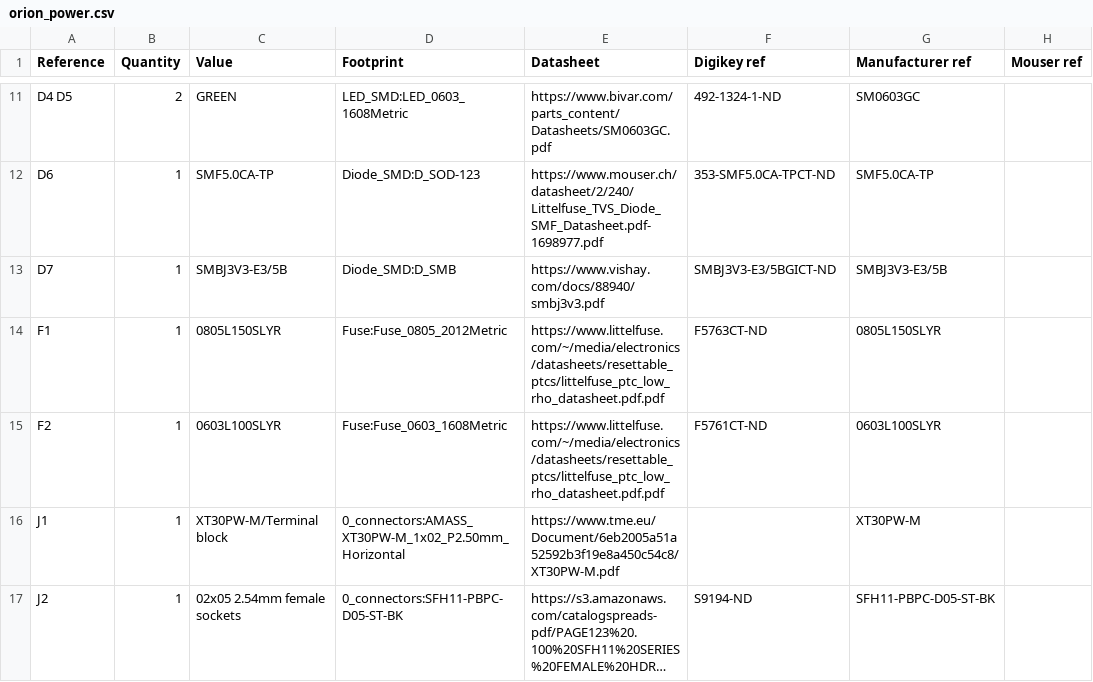
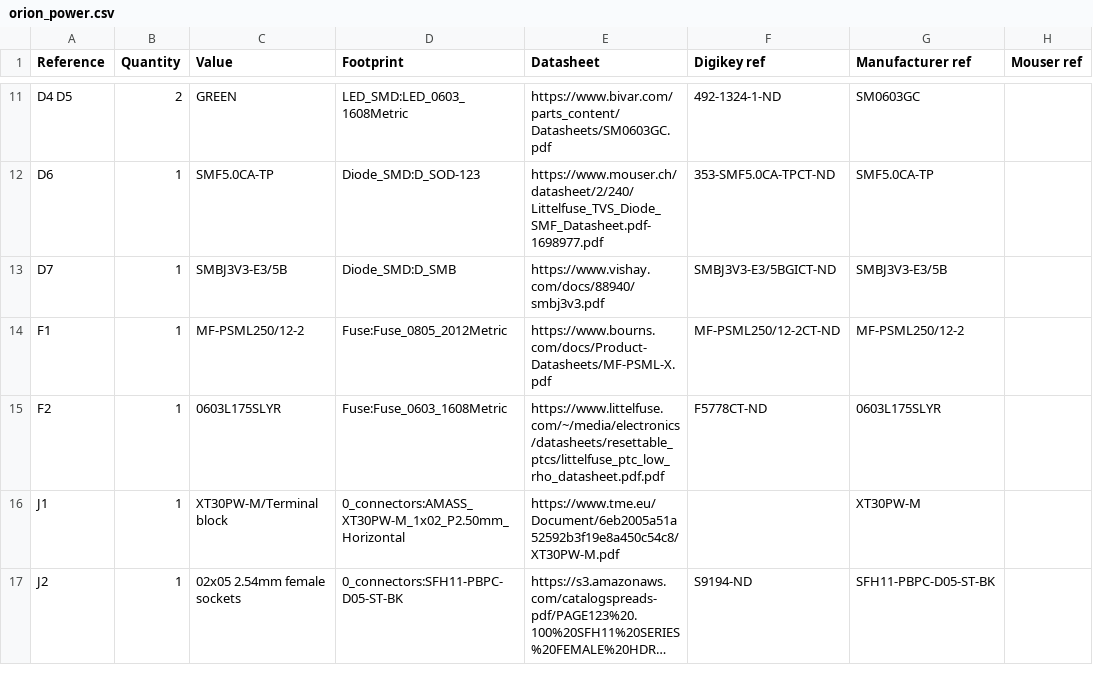
Before and after one commit to EPFLXplore/ERC_AV_HW, a CSV file: node_pcb/orion_power/orion_power.csv, drawn as a sheet; only a part is shown, gaps mark what is left out; long unchanged cells end in …; the diff names each change by its address in the sheet, - before the commit and + after, or states it on an @@ line.

```diff
--- a/node_pcb/orion_power/orion_power.csv
+++ b/node_pcb/orion_power/orion_power.csv
-C14 (Value): 0805L150SLYR
+C14 (Value): MF-PSML250/12-2
-E14 (Datasheet): https://www.littelfuse.com/~/media/electronics/datasheets/resettable_ptcs/littelfuse_ptc_low_rho_datasheet.pdf.pdf
+E14 (Datasheet): https://www.bourns.com/docs/Product-Datasheets/MF-PSML-X.pdf
-F14 (Digikey ref): F5763CT-ND
+F14 (Digikey ref): MF-PSML250/12-2CT-ND
-G14 (Manufacturer ref): 0805L150SLYR
+G14 (Manufacturer ref): MF-PSML250/12-2
-C15 (Value): 0603L100SLYR
+C15 (Value): 0603L175SLYR
-F15 (Digikey ref): F5761CT-ND
+F15 (Digikey ref): F5778CT-ND
-G15 (Manufacturer ref): 0603L100SLYR
+G15 (Manufacturer ref): 0603L175SLYR
```
Also changed, not shown: node_pcb/orion_pcb/bom/orion_pcb.csv, node_pcb/orion_power/bom/orion_power.csv, 15 other files.
